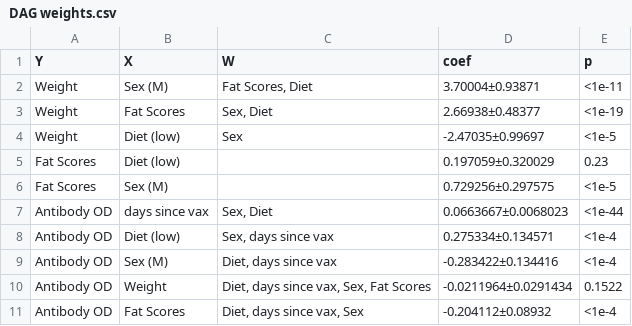
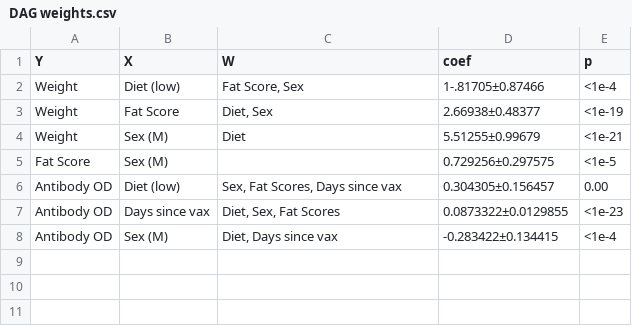
Before and after one commit to SimonAB/Apodemus_vaccines, a CSV file: src/DAG weights.csv, drawn as a sheet.

Commit message:
Update DAG weights.csv
Weights for new DAG

```diff
--- a/src/DAG weights.csv
+++ b/src/DAG weights.csv
@@ -1,11 +1,8 @@
 Y,X,W,coef,p
-Weight,Sex (M),"Fat Scores, Diet",3.70004±0.93871,<1e-11
-Weight,Fat Scores,"Sex, Diet",2.66938±0.48377,<1e-19
-Weight,Diet (low),Sex,-2.47035±0.99697,<1e-5
-Fat Scores,Diet (low),,0.197059±0.320029,0.23
-Fat Scores,Sex (M),,0.729256±0.297575,<1e-5
-Antibody OD,days since vax,"Sex, Diet",0.0663667±0.0068023,<1e-44
-Antibody OD,Diet (low),"Sex, days since vax",0.275334±0.134571,<1e-4
-Antibody OD,Sex (M),"Diet, days since vax",-0.283422±0.134416,<1e-4
-Antibody OD,Weight,"Diet, days since vax, Sex, Fat Scores",-0.0211964±0.0291434,0.1522
-Antibody OD,Fat Scores,"Diet, days since vax, Sex",-0.204112±0.08932,<1e-4
+Weight,Diet (low),"Fat Score, Sex",1-.81705±0.87466,<1e-4
+Weight,Fat Score,"Diet, Sex",2.66938±0.48377,<1e-19
+Weight,Sex (M),Diet,5.51255±0.99679,<1e-21
+Fat Score,Sex (M),,0.729256±0.297575,<1e-5
+Antibody OD,Diet (low),"Sex, Fat Scores, Days since vax",0.304305±0.156457,0.00
+Antibody OD,Days since vax,"Diet, Sex, Fat Scores",0.0873322±0.0129855,<1e-23
+Antibody OD,Sex (M),"Diet, Days since vax",-0.283422±0.134415,<1e-4
```
